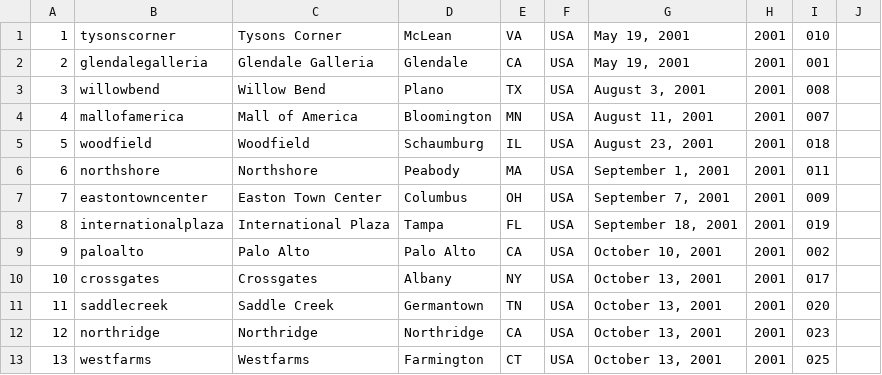
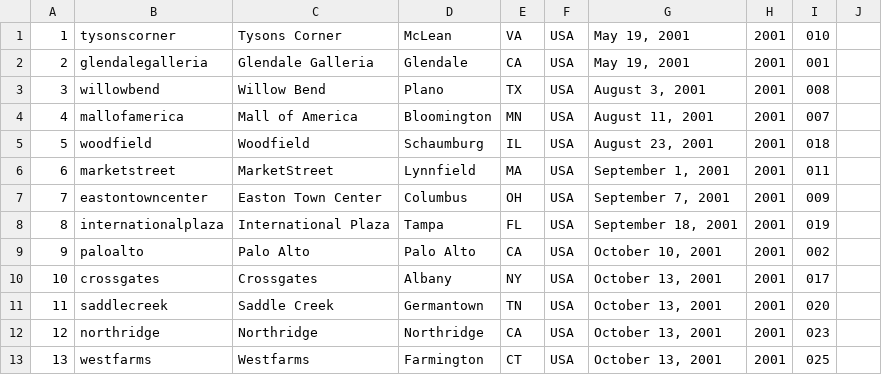
Before and after one commit to thomaspark/applestorefronts, a CSV file: stores.csv, drawn as a sheet; only a part is shown.

Commit message:
change northshore to marketstreet

```diff
--- a/stores.csv
+++ b/stores.csv
@@ -5,3 +5,3 @@
 5,woodfield,Woodfield,Schaumburg,IL,USA,"August 23, 2001",2001,018,
-6,northshore,Northshore,Peabody,MA,USA,"September 1, 2001",2001,011,
+6,marketstreet,MarketStreet,Lynnfield,MA,USA,"September 1, 2001",2001,011,
 7,eastontowncenter,Easton Town Center,Columbus,OH,USA,"September 7, 2001",2001,009,
```
